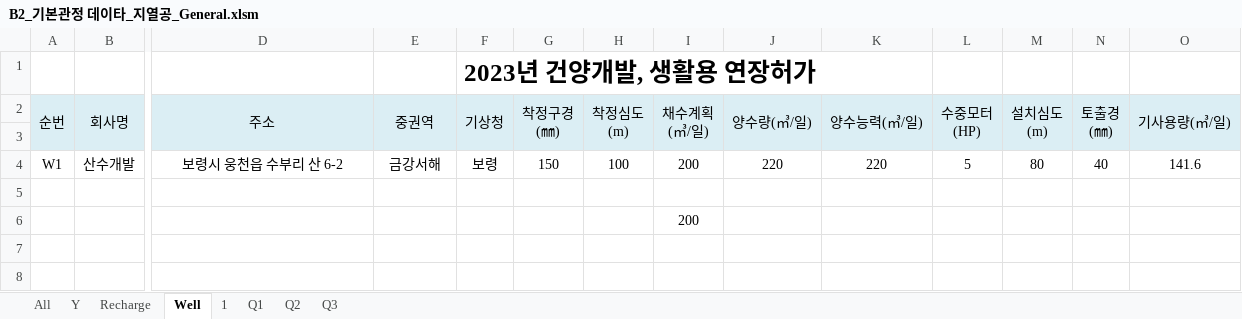
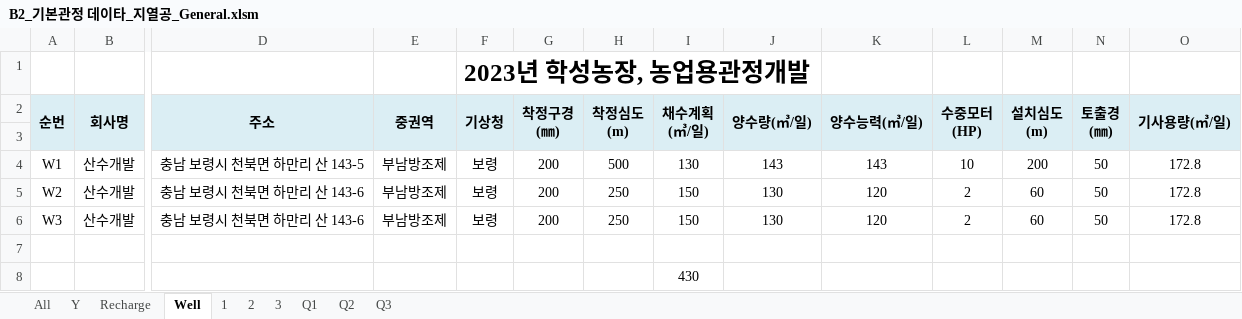
Before and after one commit to ihanseol/02_Excel2, an Excel workbook: 01_Acquifer Pumping Test/02_기본관정데이타/B2_기본관정 데이타_지열공_General.xlsm, sheet Well, drawn as a sheet; only a part is shown, gaps mark what is left out; values as stored, in another font and other column widths than the file's, no borders; charts and pictures not drawn; removed rows and columns are numbered as before the commit, all else as after; rows hold the shown columns only; the diff covers the shown part only; the diff names each change by its address in the sheet, - before the commit and + after, or states it on an @@ line.

```diff
--- a/01_Acquifer Pumping Test/02_기본관정데이타/B2_기본관정 데이타_지열공_General.xlsm (sheet Well)
+++ b/01_Acquifer Pumping Test/02_기본관정데이타/B2_기본관정 데이타_지열공_General.xlsm (sheet Well)
+sheet tab: 2
+sheet tab: 3
-F1 (기상청): 2023년 건양개발, 생활용 연장허가
+F1 (기상청): 2023년 학성농장, 농업용관정개발
-A2:O2 bold: off
+A2:O2 bold: on
-row 4: W1 | 산수개발 | 보령시 웅천읍 수부리 산 6-2 | 금강서해 | 보령 | 150 | 100 | 200 | 220 | 220 | 5 | 80 | 40 | 141.6
+row 4: W1 | 산수개발 | 충남 보령시 천북면 하만리 산 143-5 | 부남방조제 | 보령 | 200 | 500 | 130 | 143 | 143 | 10 | 200 | 50 | 172.8
+row 5: W2 | 산수개발 | 충남 보령시 천북면 하만리 산 143-6 | 부남방조제 | 보령 | 200 | 250 | 150 | 130 | 120 | 2 | 60 | 50 | 172.8
+row 6: W3 | 산수개발 | 충남 보령시 천북면 하만리 산 143-6 | 부남방조제 | 보령 | 200 | 250 | 150 | 130 | 120 | 2 | 60 | 50 | 172.8
-I8 (채수계획 (㎥/일)): 200
+I8 (채수계획 (㎥/일)): 430
```
Also changed, not shown: cell formats elsewhere in this sheet, sheet Recharge, sheet 1, charts or pictures, 1 other file.
